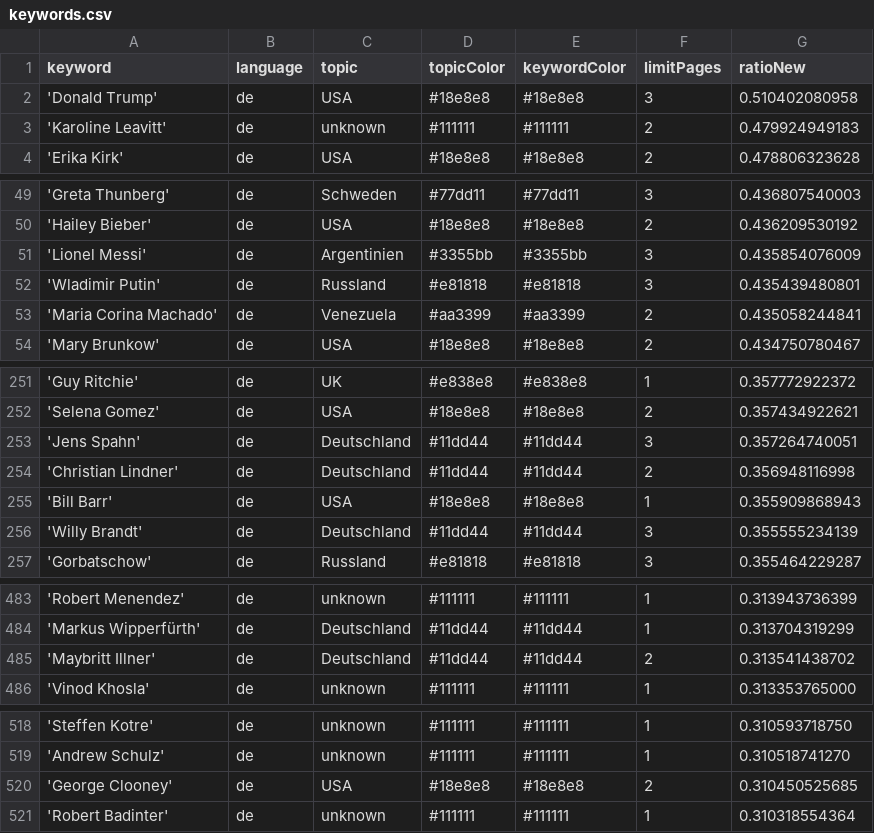
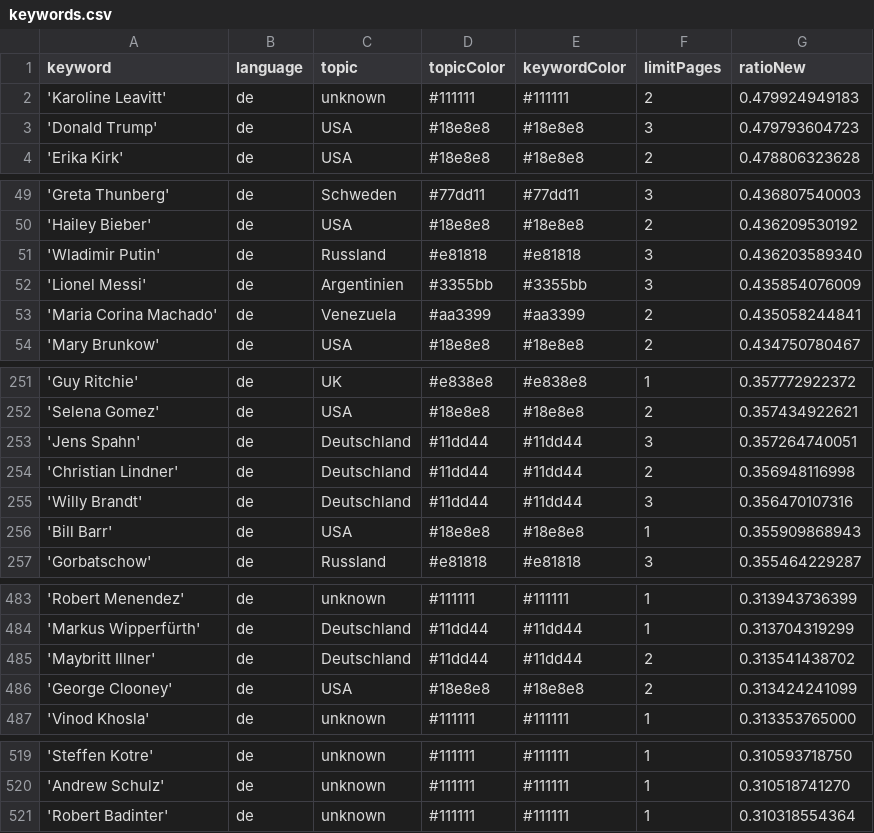
Before and after one commit to JoPhi24-news/leuteFluesterer, a CSV file: keywords.csv, drawn as a sheet; only a part is shown, gaps mark what is left out.

```diff
--- a/keywords.csv
+++ b/keywords.csv
@@ -1,4 +1,4 @@
 keyword,language,topic,topicColor,keywordColor,limitPages,ratioNew
-'Donald Trump',de,USA,#18e8e8,#18e8e8,3,0.510402080958
 'Karoline Leavitt',de,unknown,#111111,#111111,2,0.479924949183
+'Donald Trump',de,USA,#18e8e8,#18e8e8,3,0.479793604723
 'Erika Kirk',de,USA,#18e8e8,#18e8e8,2,0.478806323628
@@ -50,4 +50,4 @@ keyword,language,topic,topicColor,keywordColor,limitPages,ratioNew
 'Hailey Bieber',de,USA,#18e8e8,#18e8e8,2,0.436209530192
+'Wladimir Putin',de,Russland,#e81818,#e81818,3,0.436203589340
 'Lionel Messi',de,Argentinien,#3355bb,#3355bb,3,0.435854076009
-'Wladimir Putin',de,Russland,#e81818,#e81818,3,0.435439480801
 'Maria Corina Machado',de,Venezuela,#aa3399,#aa3399,2,0.435058244841
@@ -254,4 +254,4 @@ keyword,language,topic,topicColor,keywordColor,limitPages,ratioNew
 'Christian Lindner',de,Deutschland,#11dd44,#11dd44,2,0.356948116998
+'Willy Brandt',de,Deutschland,#11dd44,#11dd44,3,0.356470107316
 'Bill Barr',de,USA,#18e8e8,#18e8e8,1,0.355909868943
-'Willy Brandt',de,Deutschland,#11dd44,#11dd44,3,0.355555234139
 'Gorbatschow',de,Russland,#e81818,#e81818,3,0.355464229287
@@ -485,2 +485,3 @@ keyword,language,topic,topicColor,keywordColor,limitPages,ratioNew
 'Maybritt Illner',de,Deutschland,#11dd44,#11dd44,2,0.313541438702
+'George Clooney',de,USA,#18e8e8,#18e8e8,2,0.313424241099
 'Vinod Khosla',de,unknown,#111111,#111111,1,0.313353765000
@@ -519,3 +520,2 @@ keyword,language,topic,topicColor,keywordColor,limitPages,ratioNew
 'Andrew Schulz',de,unknown,#111111,#111111,1,0.310518741270
-'George Clooney',de,USA,#18e8e8,#18e8e8,2,0.310450525685
 'Robert Badinter',de,unknown,#111111,#111111,1,0.310318554364
```
Also changed, not shown: 1 other file.
